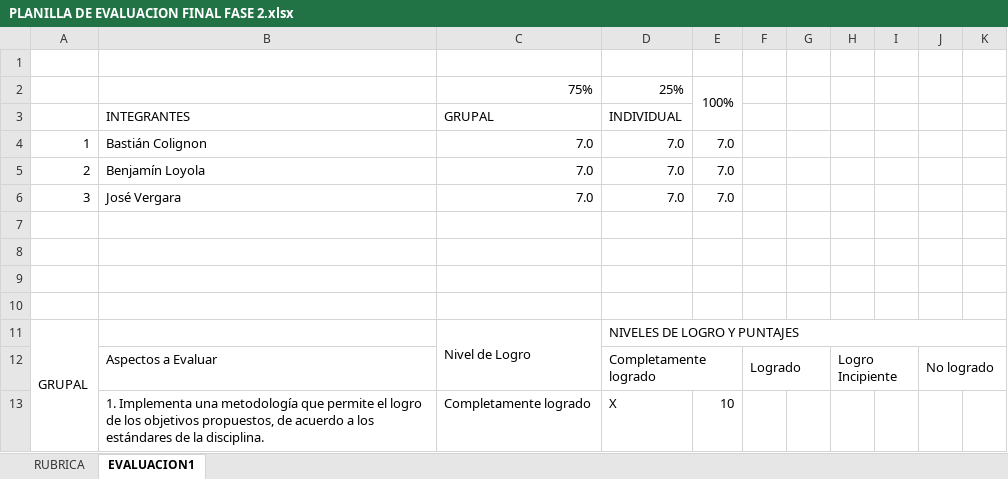
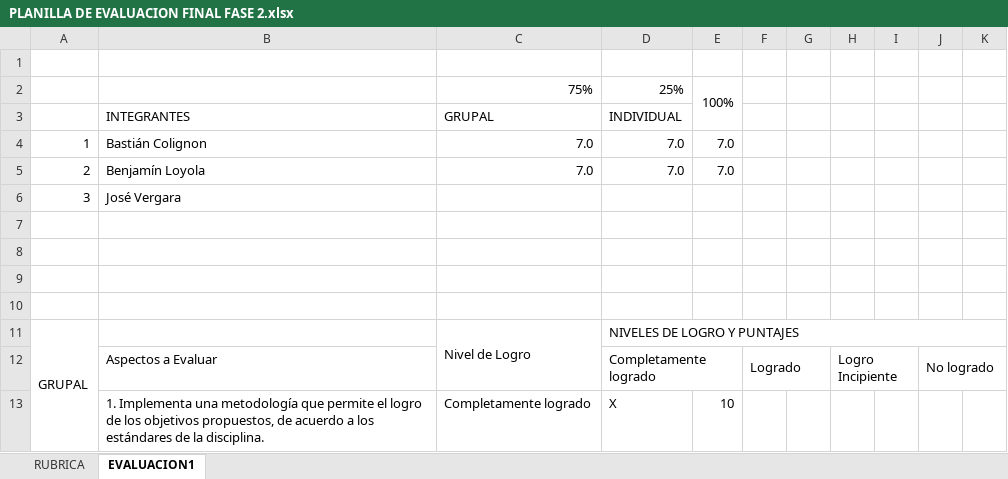
Before and after one commit to bealed0n/Capstone, an Excel workbook: Fase 2/Evidencias grupales/PLANILLA DE EVALUACION FINAL FASE 2.xlsx, sheet EVALUACION1, drawn as a sheet; only a part is shown; values as stored, in another font and other column widths than the file's, no cell formats; charts and pictures and conditional formats not drawn; the diff names each change by its address in the sheet, - before the commit and + after, or states it on an @@ line.

```diff
--- a/Fase 2/Evidencias grupales/PLANILLA DE EVALUACION FINAL FASE 2.xlsx (sheet EVALUACION1)
+++ b/Fase 2/Evidencias grupales/PLANILLA DE EVALUACION FINAL FASE 2.xlsx (sheet EVALUACION1)
-C6: 7.0
+C6: (empty)
-D6: 7.0
+D6: (empty)
-E6: 7.0
+E6: (empty)
```
Also changed, not shown: sheet RUBRICA, cell formats, charts or pictures.
